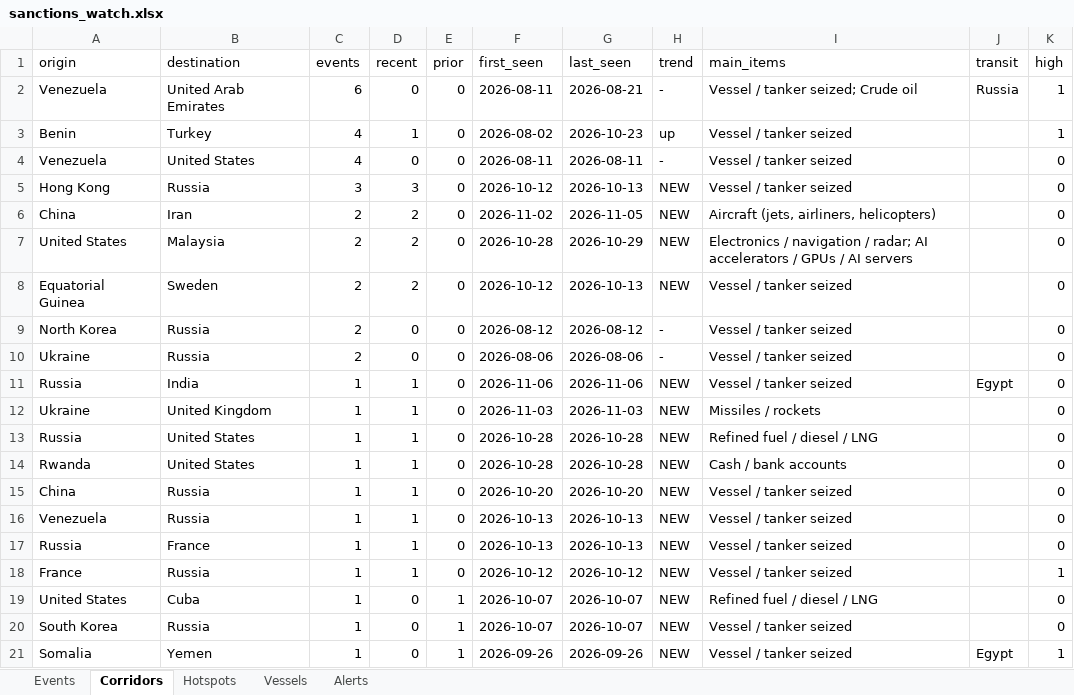
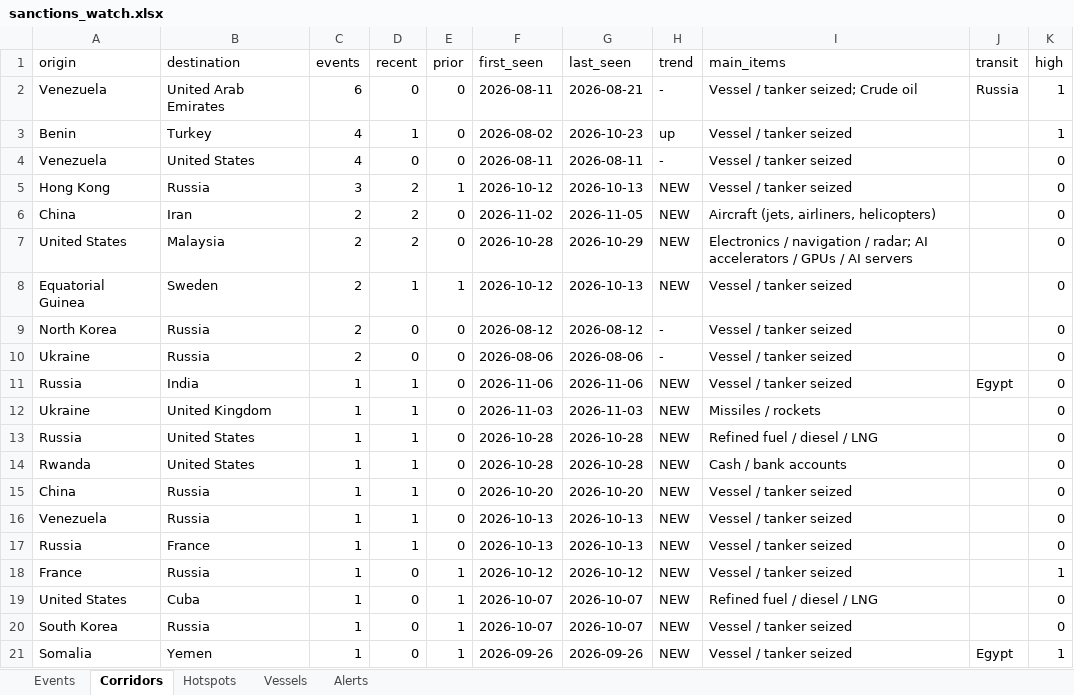
Before and after one commit to eduaresco-ctrl/Global-Sanctions-Watchlist-Control, an Excel workbook: docs/sanctions_watch.xlsx, sheet Corridors, drawn as a sheet; only a part is shown; values as stored, in another font and other column widths than the file's, no borders; the diff names each change by its address in the sheet, - before the commit and + after, or states it on an @@ line.

```diff
--- a/docs/sanctions_watch.xlsx (sheet Corridors)
+++ b/docs/sanctions_watch.xlsx (sheet Corridors)
-D5 (recent): 3
+D5 (recent): 2
-E5 (prior): 0
+E5 (prior): 1
-D8 (recent): 2
+D8 (recent): 1
-E8 (prior): 0
+E8 (prior): 1
-D18 (recent): 1
+D18 (recent): 0
-E18 (prior): 0
+E18 (prior): 1
```
Also changed, not shown: sheet Hotspots, sheet Events, 4 other files.
